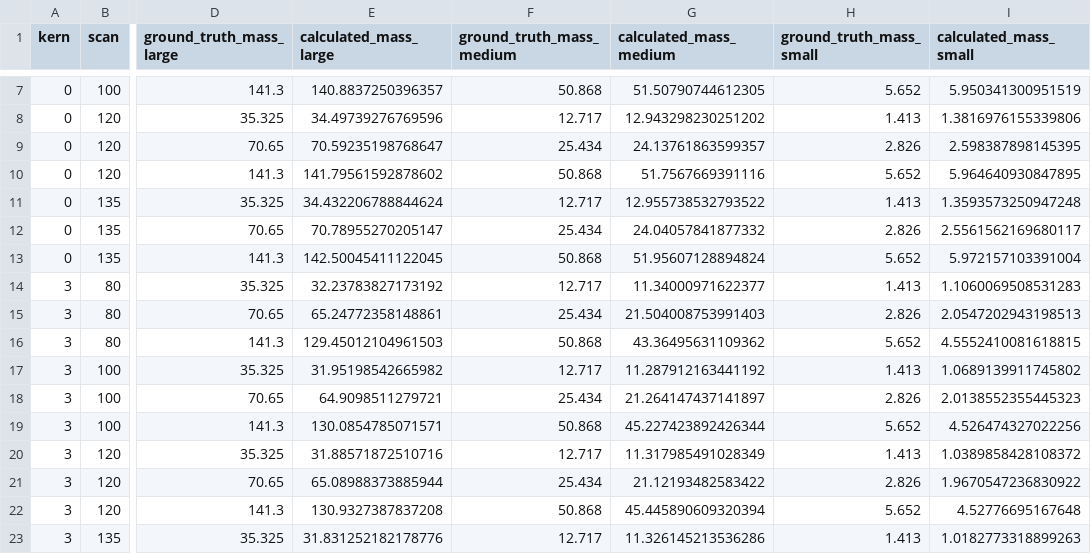
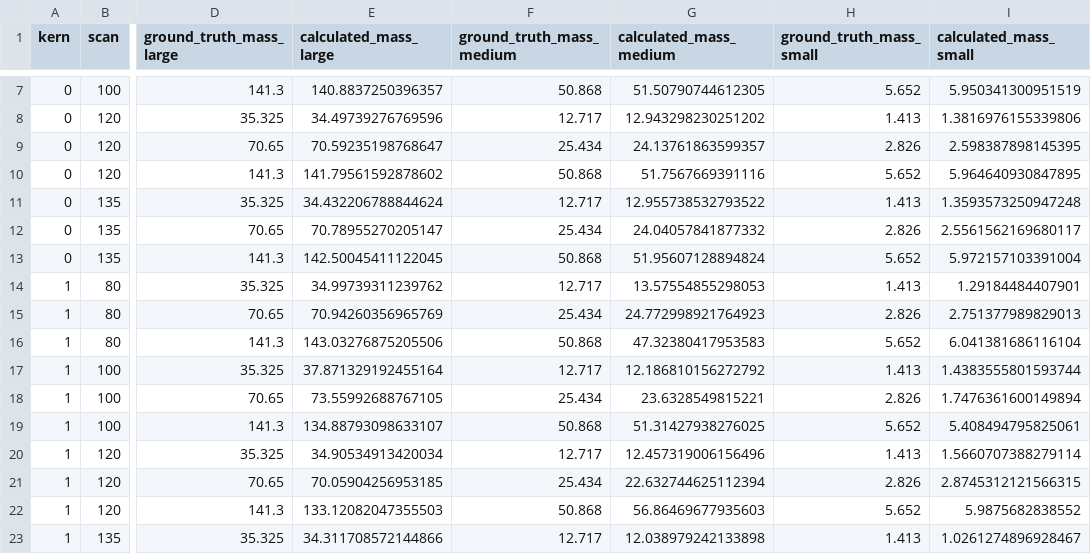
Before and after one commit to MolloiLab/cac-simulation, a CSV file: output/integrated_scoring/full.csv, drawn as a sheet; only a part is shown, gaps mark what is left out; the diff covers the shown part only; the diff names each change by its address in the sheet, - before the commit and + after, or states it on an @@ line.

```diff
--- a/output/integrated_scoring/full.csv
+++ b/output/integrated_scoring/full.csv
-A14:A23 (kern): 3
+A14:A23 (kern): 1
-E14 (calculated_mass_large): 32.23783827173192
+E14 (calculated_mass_large): 34.99739311239762
-G14 (calculated_mass_medium): 11.34000971622377
+G14 (calculated_mass_medium): 13.57554855298053
-I14 (calculated_mass_small): 1.1060069508531283
+I14 (calculated_mass_small): 1.29184484407901
-E15 (calculated_mass_large): 65.24772358148861
+E15 (calculated_mass_large): 70.94260356965769
-G15 (calculated_mass_medium): 21.504008753991403
+G15 (calculated_mass_medium): 24.772998921764923
-I15 (calculated_mass_small): 2.0547202943198513
+I15 (calculated_mass_small): 2.751377989829013
-E16 (calculated_mass_large): 129.45012104961503
+E16 (calculated_mass_large): 143.03276875205506
-G16 (calculated_mass_medium): 43.36495631109362
+G16 (calculated_mass_medium): 47.32380417953583
-I16 (calculated_mass_small): 4.5552410081618815
+I16 (calculated_mass_small): 6.041381686116104
-E17 (calculated_mass_large): 31.95198542665982
+E17 (calculated_mass_large): 37.871329192455164
-G17 (calculated_mass_medium): 11.287912163441192
+G17 (calculated_mass_medium): 12.186810156272792
-I17 (calculated_mass_small): 1.0689139911745802
+I17 (calculated_mass_small): 1.4383555801593744
-E18 (calculated_mass_large): 64.9098511279721
+E18 (calculated_mass_large): 73.55992688767105
-G18 (calculated_mass_medium): 21.264147437141897
+G18 (calculated_mass_medium): 23.6328549815221
-I18 (calculated_mass_small): 2.0138552355445323
+I18 (calculated_mass_small): 1.7476361600149894
-E19 (calculated_mass_large): 130.0854785071571
+E19 (calculated_mass_large): 134.88793098633107
-G19 (calculated_mass_medium): 45.227423892426344
+G19 (calculated_mass_medium): 51.31427938276025
-I19 (calculated_mass_small): 4.526474327022256
+I19 (calculated_mass_small): 5.408494795825061
-E20 (calculated_mass_large): 31.88571872510716
+E20 (calculated_mass_large): 34.90534913420034
-G20 (calculated_mass_medium): 11.317985491028349
+G20 (calculated_mass_medium): 12.457319006156496
-I20 (calculated_mass_small): 1.0389858428108372
+I20 (calculated_mass_small): 1.5660707388279114
-E21 (calculated_mass_large): 65.08988373885944
+E21 (calculated_mass_large): 70.05904256953185
-G21 (calculated_mass_medium): 21.12193482583422
+G21 (calculated_mass_medium): 22.632744625112394
-I21 (calculated_mass_small): 1.9670547236830922
+I21 (calculated_mass_small): 2.8745312121566315
-E22 (calculated_mass_large): 130.9327387837208
+E22 (calculated_mass_large): 133.12082047355503
-G22 (calculated_mass_medium): 45.445890609320394
+G22 (calculated_mass_medium): 56.86469677935603
-I22 (calculated_mass_small): 4.52776695167648
+I22 (calculated_mass_small): 5.9875682838552
-E23 (calculated_mass_large): 31.831252182178776
+E23 (calculated_mass_large): 34.311708572144866
-G23 (calculated_mass_medium): 11.326145213536286
+G23 (calculated_mass_medium): 12.038979242133898
-I23 (calculated_mass_small): 1.0182773318899263
+I23 (calculated_mass_small): 1.0261274896928467
```
Also changed, not shown: 56 edited cells elsewhere in this file, 2 other files.
